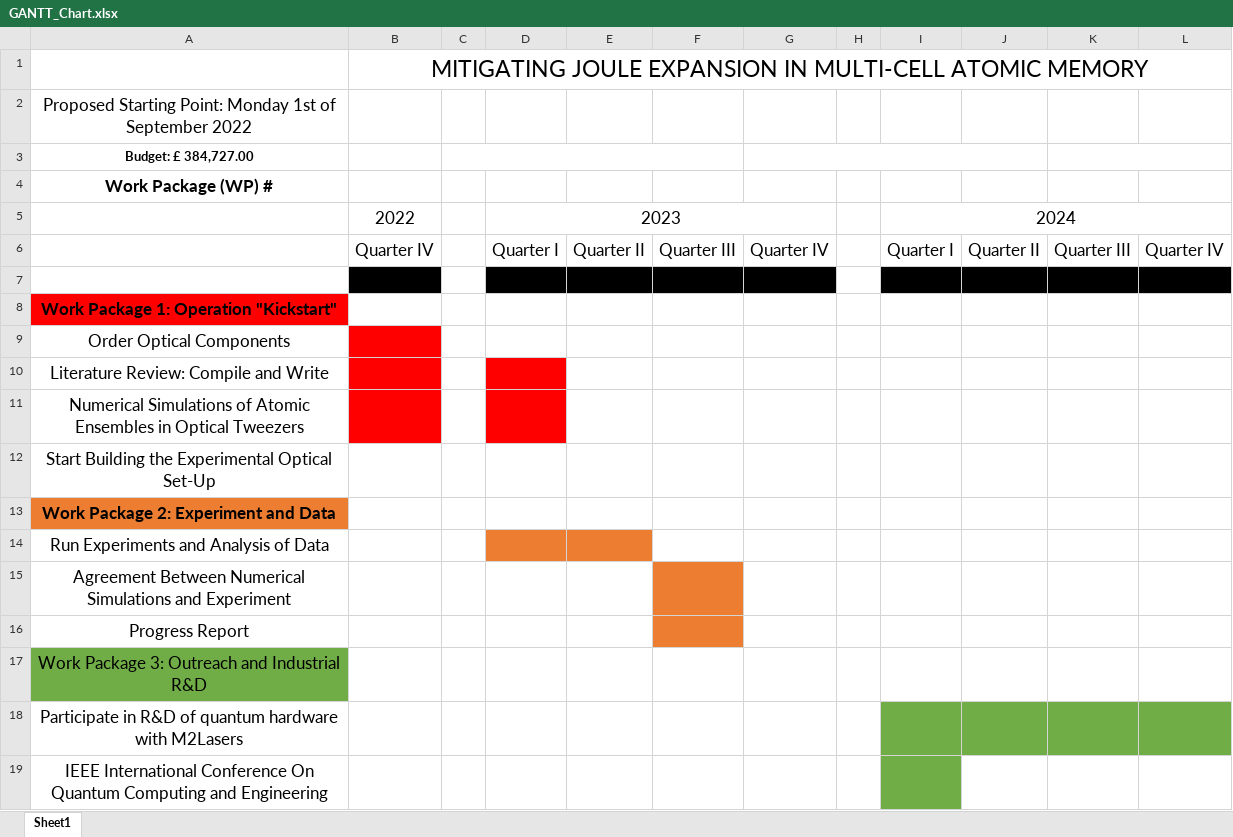
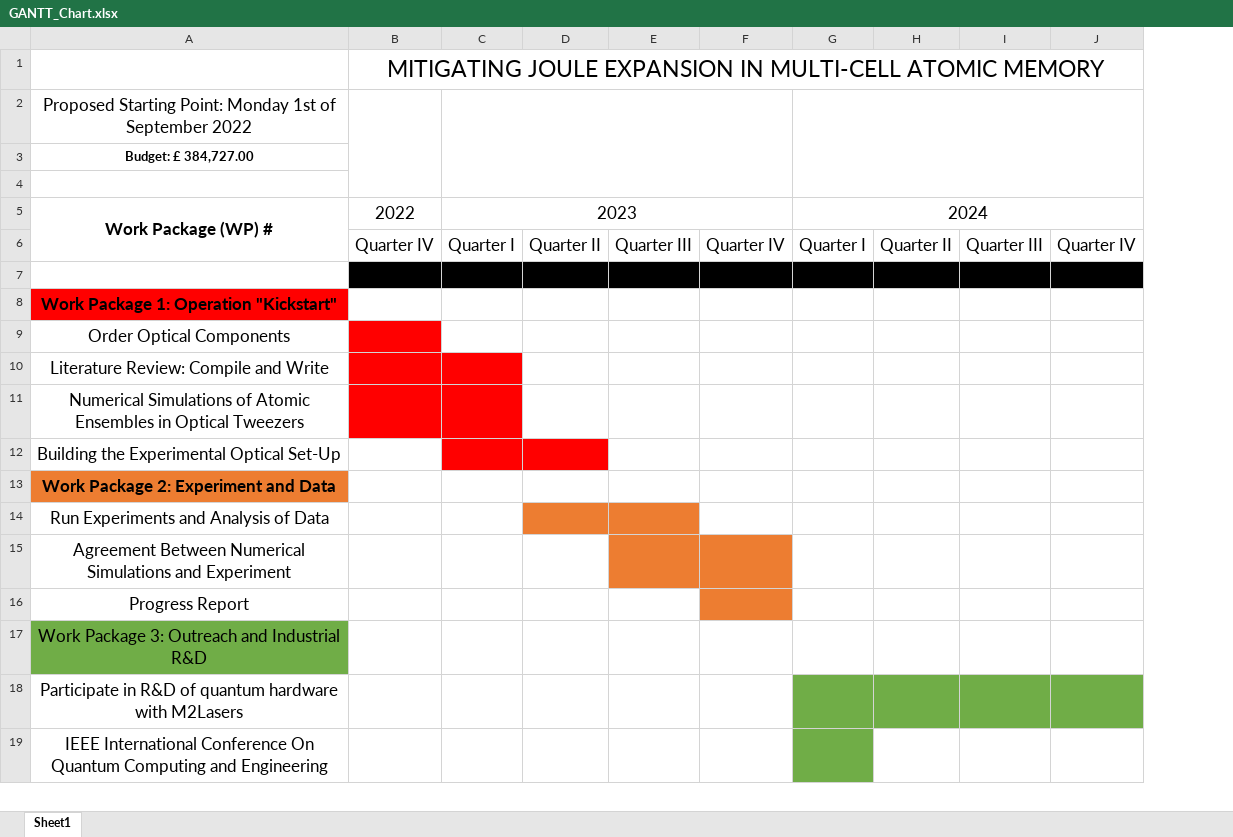
Before and after one commit to lrussell676/PH551_Group_Files, an Excel workbook: GANTT_Chart.xlsx, sheet Sheet1, drawn as a sheet; only a part is shown; values as stored, in another font and other column widths than the file's, no borders; removed rows and columns are numbered as before the commit, all else as after; the diff names each change by its address in the sheet, - before the commit and + after, or states it on an @@ line.

Commit message:
gnatt chart edit, and images added

```diff
--- a/GANTT_Chart.xlsx (sheet Sheet1)
+++ b/GANTT_Chart.xlsx (sheet Sheet1)
-column C, empty
-column H, empty
+B2:B4 merged
+C2:F4 merged
+G2:J4 merged
-G3:J3 merged
-K3:L3 merged
-A4: Work Package (WP) #
+A4: (empty)
-A5: (empty)
+A5: Work Package (WP) #
+A5:A6 merged
-A12: Start Building the Experimental Optical Set-Up
+A12: Building the Experimental Optical Set-Up
-C12:D12 fill: none
+C12:D12 fill: #FF0000
-C14 fill: #ED7D31
+C14 fill: none
-E14 fill: none
+E14 fill: #ED7D31
-F15:F16 fill: none
+F15:F16 fill: #ED7D31
-E16 fill: #ED7D31
+E16 fill: none
```
Also changed, not shown: 2 other files.
